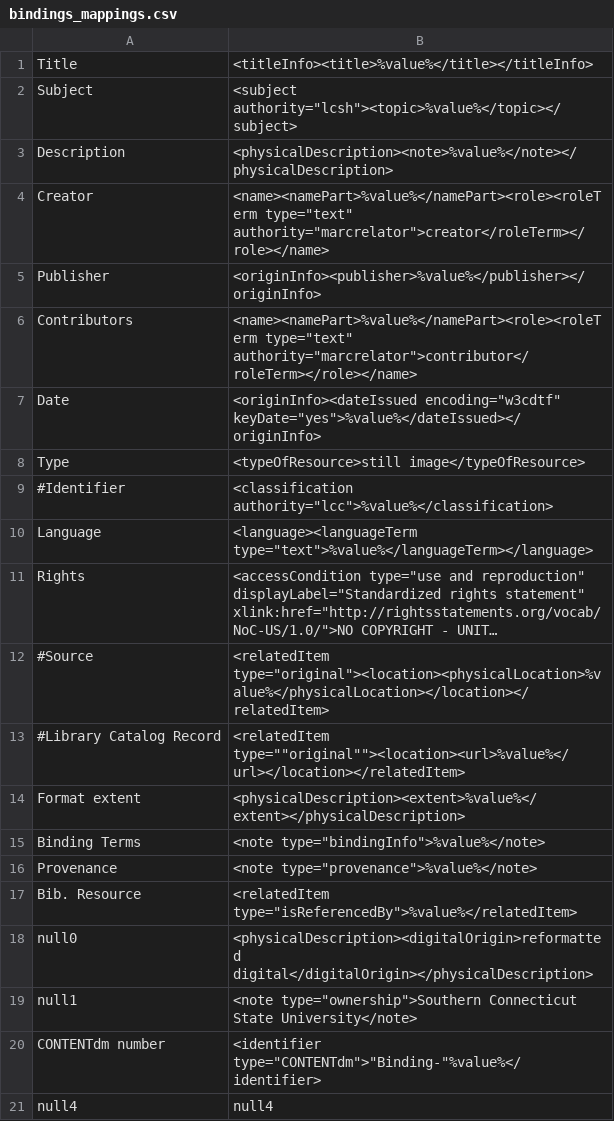
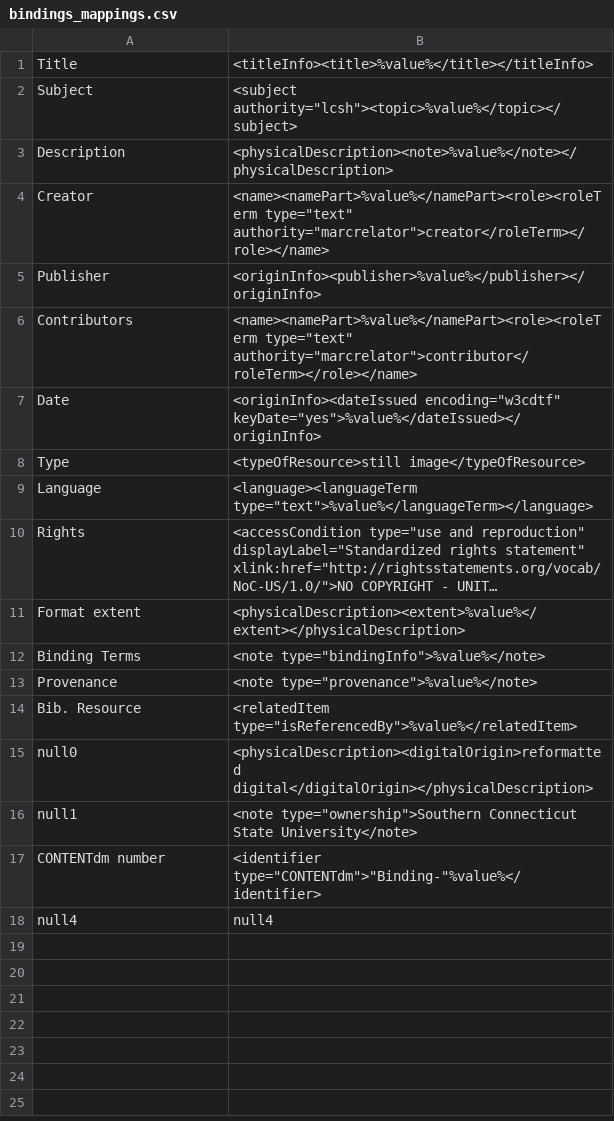
Before and after one commit to fruehanp1/mik, a CSV file: extras/SCSU/bindings_mappings.csv, drawn as a sheet; long unchanged cells end in …; the diff names each change by its address in the sheet, - before the commit and + after, or states it on an @@ line.

```diff
--- a/extras/SCSU/bindings_mappings.csv
+++ b/extras/SCSU/bindings_mappings.csv
-row 9: #Identifier | <classification authority="lcc">%value%</classification>
-row 12: #Source | <relatedItem type="original"><location><physicalLocation>%value%</physicalLocation></location></relatedItem>
-row 13: #Library Catalog Record | <relatedItem type=""original""><location><url>%value%</url></location></relatedItem>
```
Also changed, not shown: 2 other files.
